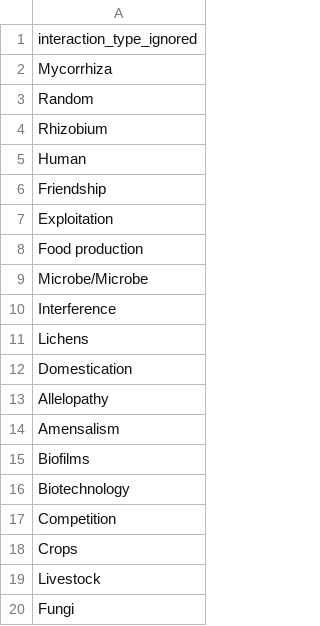
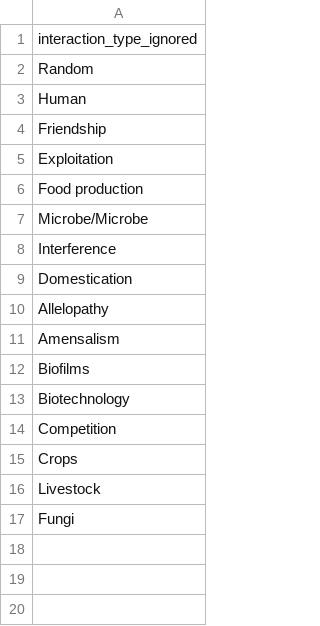
Before and after one commit to globalbioticinteractions/speciesconnect, a CSV file: interaction_types_ignored.csv, drawn as a sheet; the diff names each change by its address in the sheet, - before the commit and + after, or states it on an @@ line.

```diff
--- a/interaction_types_ignored.csv
+++ b/interaction_types_ignored.csv
-row 2: Mycorrhiza
-row 4: Rhizobium
-row 11: Lichens
```
Also changed, not shown: interaction_types_mapping.csv.
